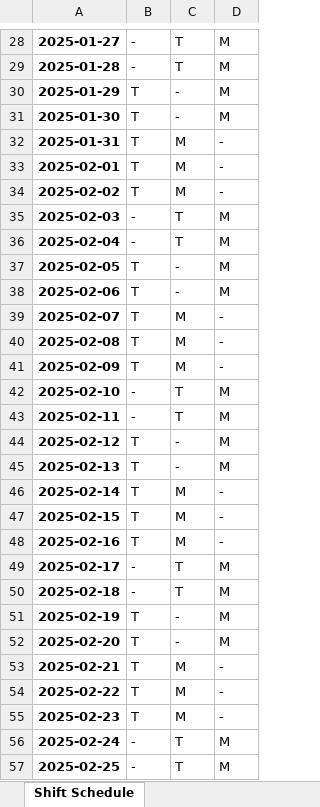
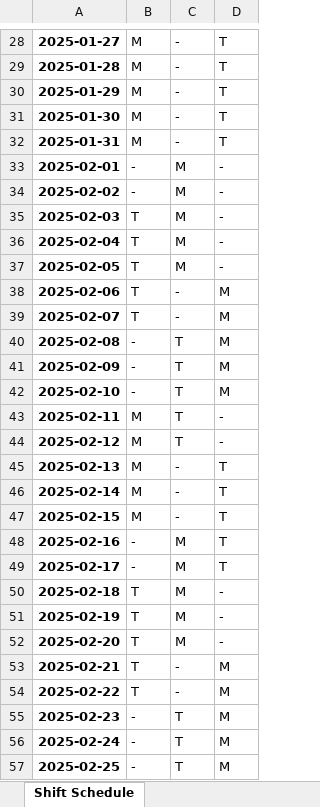
Before and after one commit to mguerrerof/shift-planner, an Excel workbook: src/notebooks/samples/2025_employees_0.xlsx, sheet Shift Schedule, drawn as a sheet; only a part is shown, gaps mark what is left out; values as stored, in another font and other column widths than the file's, no borders; the diff covers the shown part only; the diff names each change by its address in the sheet, - before the commit and + after, or states it on an @@ line.

```diff
--- a/src/notebooks/samples/2025_employees_0.xlsx (sheet Shift Schedule)
+++ b/src/notebooks/samples/2025_employees_0.xlsx (sheet Shift Schedule)
-B28:B29: -
+B28:B29: M
-C28:C29: T
+C28:C29: -
-D28:D31: M
+D28:D31: T
-B30:B32: T
+B30:B32: M
-C32: M
+C32: -
-D32: -
+D32: T
-B33:B34: T
+B33:B34: -
-B35:B36: -
+B35:B36: T
-C35:C36: T
+C35:C36: M
-D35:D37: M
+D35:D37: -
-C37: -
+C37: M
-C39: M
+C39: -
-D39:D41: -
+D39:D41: M
-B40:B41: T
+B40:B41: -
-C40:C41: M
+C40:C41: T
-B43: -
+B43: M
-D43:D44: M
+D43:D44: -
-B44:B47: T
+B44:B47: M
-C44: -
+C44: T
-D45: M
+D45: T
-C46:C47: M
+C46:C47: -
-D46:D48: -
+D46:D48: T
-B48: T
+B48: -
-C49:C50: T
+C49:C50: M
-D49: M
+D49: T
-B50: -
+B50: T
-D50:D52: M
+D50:D52: -
-C51:C52: -
+C51:C52: M
-C53:C54: M
+C53:C54: -
-D53:D55: -
+D53:D55: M
-B55: T
+B55: -
-C55: M
+C55: T
```
Also changed, not shown: 688 edited cells elsewhere in this sheet, src/notebooks/samples/2025_planning_0.xlsx, src/planning/samples/2025_employees_0.xlsx, 7 other files.
